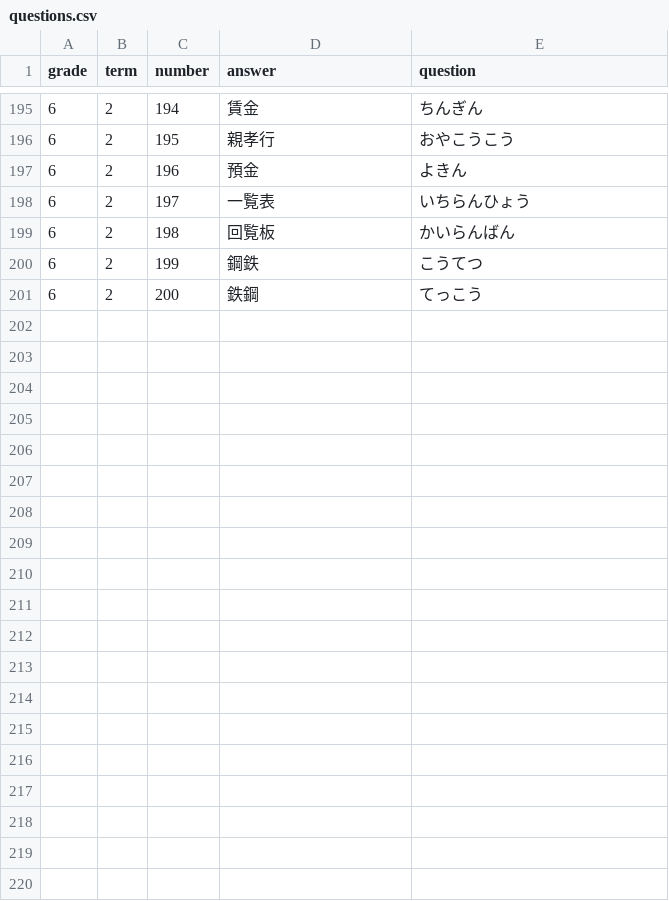
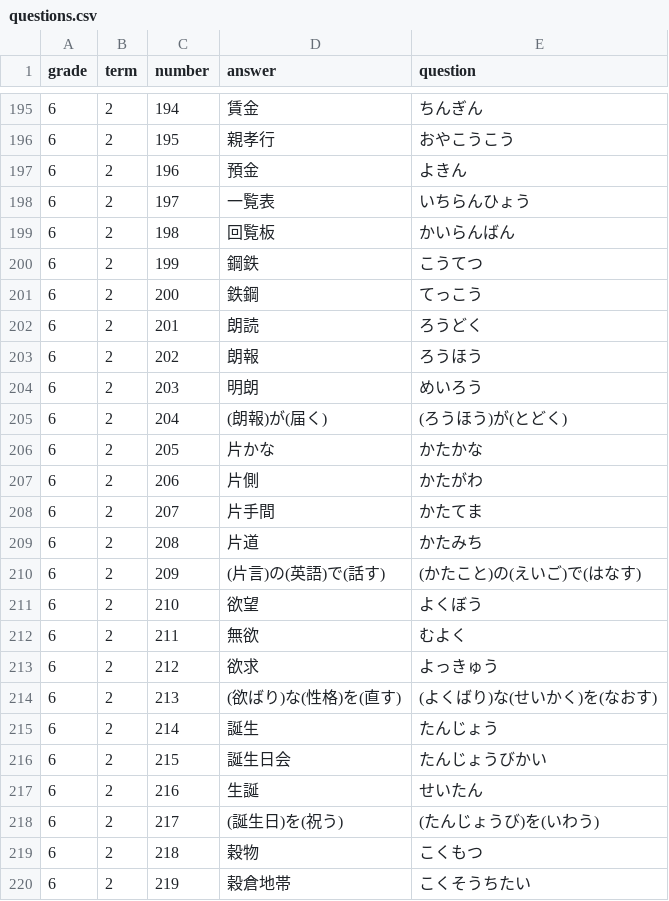
Before and after one commit to ECR33/tegaki-exam, a CSV file: static/questions.csv, drawn as a sheet; only a part is shown, gaps mark what is left out; the diff covers the shown part only; the diff names each change by its address in the sheet, - before the commit and + after, or states it on an @@ line.

```diff
--- a/static/questions.csv
+++ b/static/questions.csv
+row 202: 6 | 2 | 201 | 朗読 | ろうどく
+row 203: 6 | 2 | 202 | 朗報 | ろうほう
+row 204: 6 | 2 | 203 | 明朗 | めいろう
+row 205: 6 | 2 | 204 | (朗報)が(届く) | (ろうほう)が(とどく)
+row 206: 6 | 2 | 205 | 片かな | かたかな
+row 207: 6 | 2 | 206 | 片側 | かたがわ
+row 208: 6 | 2 | 207 | 片手間 | かたてま
+row 209: 6 | 2 | 208 | 片道 | かたみち
+row 210: 6 | 2 | 209 | (片言)の(英語)で(話す) | (かたこと)の(えいご)で(はなす)
+row 211: 6 | 2 | 210 | 欲望 | よくぼう
+row 212: 6 | 2 | 211 | 無欲 | むよく
+row 213: 6 | 2 | 212 | 欲求 | よっきゅう
+row 214: 6 | 2 | 213 | (欲ばり)な(性格)を(直す) | (よくばり)な(せいかく)を(なおす)
+row 215: 6 | 2 | 214 | 誕生 | たんじょう
+row 216: 6 | 2 | 215 | 誕生日会 | たんじょうびかい
+row 217: 6 | 2 | 216 | 生誕 | せいたん
+row 218: 6 | 2 | 217 | (誕生日)を(祝う) | (たんじょうび)を(いわう)
+row 219: 6 | 2 | 218 | 穀物 | こくもつ
+row 220: 6 | 2 | 219 | 穀倉地帯 | こくそうちたい
```
Also changed, not shown: 14 added rows elsewhere in this file, static/tests.csv.
